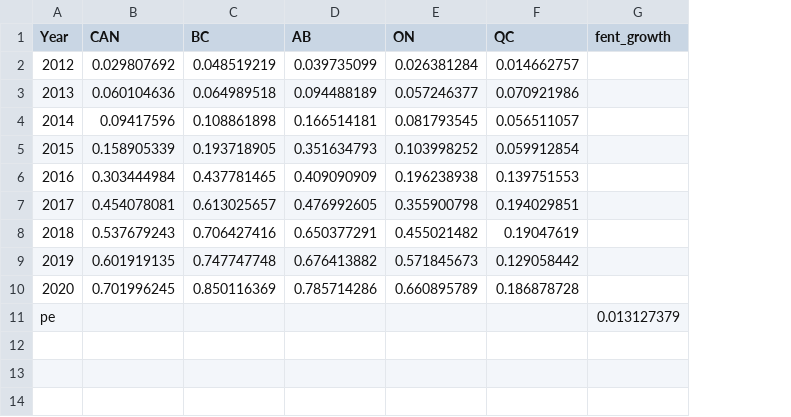
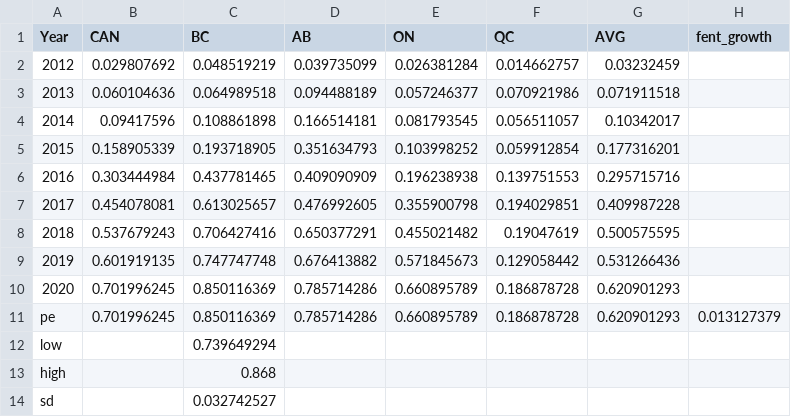
Before and after one commit to benenns/OUD-Model, a CSV file: Data/fentanyl.csv, drawn as a sheet; removed rows and columns are numbered as before the commit, all else as after; the diff names each change by its address in the sheet, - before the commit and + after, or states it on an @@ line.

```diff
--- a/Data/fentanyl.csv
+++ b/Data/fentanyl.csv
+column G (AVG), rows 2-10: 0.03232459 | 0.071911518 | 0.10342017 | 0.177316201 | 0.295715716 | 0.409987228 | 0.500575595 | 0.531266436 | 0.620901293
-row 11: pe |  |  |  |  |  | 0.013127379
+row 11: pe | 0.701996245 | 0.850116369 | 0.785714286 | 0.660895789 | 0.186878728 | 0.620901293 | 0.013127379
+row 12: low |  | 0.739649294
+row 13: high |  | 0.868
+row 14: sd |  | 0.032742527
```
Also changed, not shown: Data/Modified Model Specification/unconditional.csv, Data/Original Specification/unconditional.csv, 18 other files.
